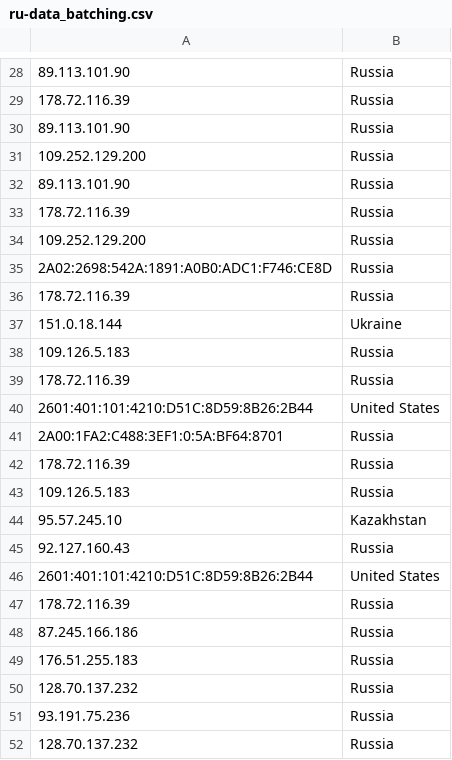
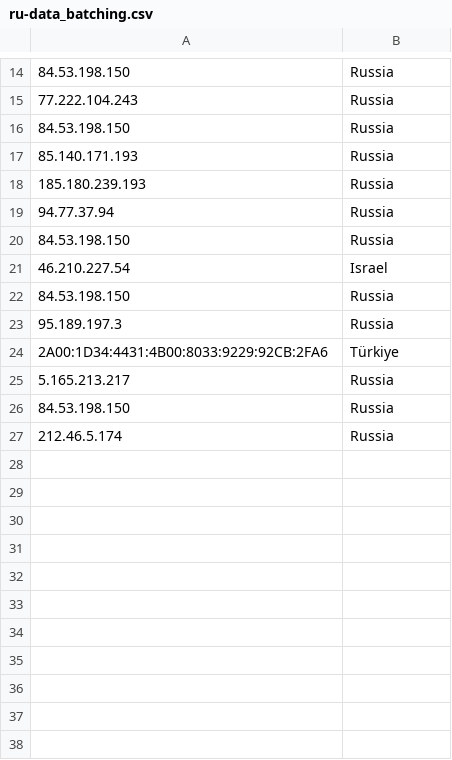
Before and after one commit to kochenderferc/wikipedia-political-context, a CSV file: CSVs/ru-data_batching.csv, drawn as a sheet; only a part is shown, gaps mark what is left out; the diff covers the shown part only.

```diff
--- a/CSVs/ru-data_batching.csv
+++ b/CSVs/ru-data_batching.csv
@@ -28,25 +14,14 @@
-89.113.101.90,Russia
-178.72.116.39,Russia
-89.113.101.90,Russia
-109.252.129.200,Russia
-89.113.101.90,Russia
-178.72.116.39,Russia
-109.252.129.200,Russia
-2A02:2698:542A:1891:A0B0:ADC1:F746:CE8D,Russia
-178.72.116.39,Russia
-151.0.18.144,Ukraine
-109.126.5.183,Russia
-178.72.116.39,Russia
-2601:401:101:4210:D51C:8D59:8B26:2B44,United States
-2A00:1FA2:C488:3EF1:0:5A:BF64:8701,Russia
-178.72.116.39,Russia
-109.126.5.183,Russia
-95.57.245.10,Kazakhstan
-92.127.160.43,Russia
-2601:401:101:4210:D51C:8D59:8B26:2B44,United States
-178.72.116.39,Russia
-87.245.166.186,Russia
-176.51.255.183,Russia
-128.70.137.232,Russia
-93.191.75.236,Russia
-128.70.137.232,Russia
+84.53.198.150,Russia
+77.222.104.243,Russia
+84.53.198.150,Russia
+85.140.171.193,Russia
+185.180.239.193,Russia
+94.77.37.94,Russia
+84.53.198.150,Russia
+46.210.227.54,Israel
+84.53.198.150,Russia
+95.189.197.3,Russia
+2A00:1D34:4431:4B00:8033:9229:92CB:2FA6,Türkiye
+5.165.213.217,Russia
+84.53.198.150,Russia
+212.46.5.174,Russia
```
Also changed, not shown: 7 added rows, 21 removed rows and 6 edited cells elsewhere in this file, CSVs/en-data_batching.csv, CSVs/en-data_streaming.csv, 2 other files.
